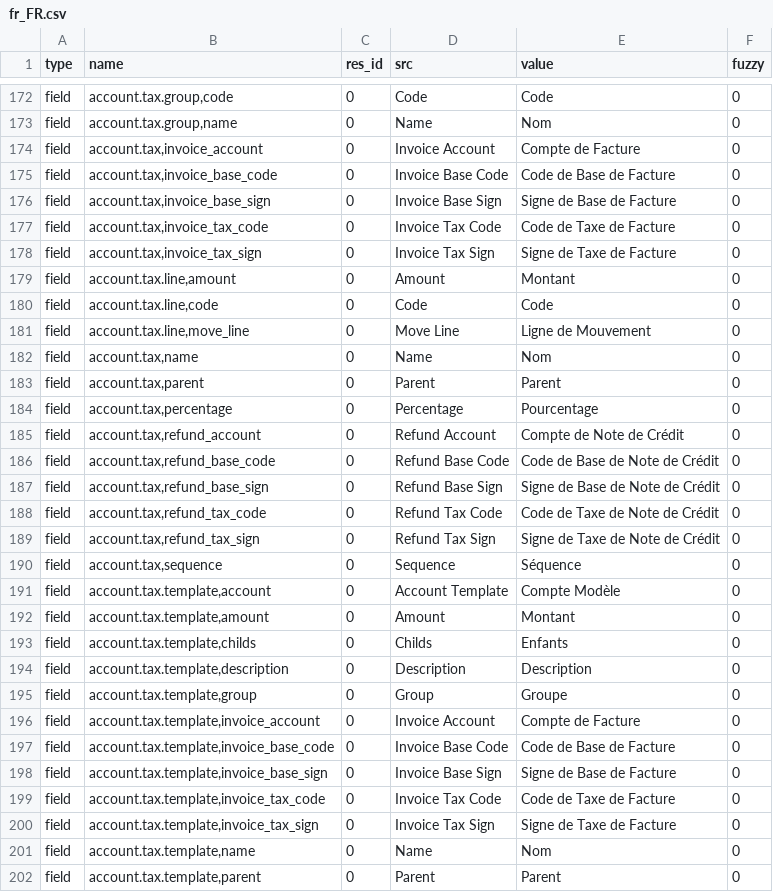
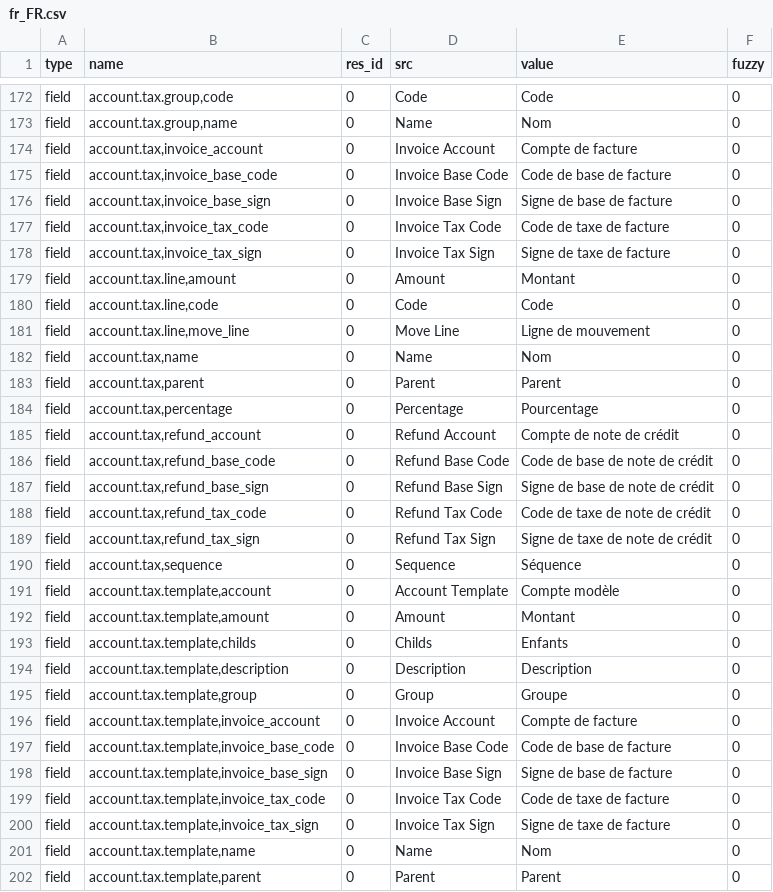
Before and after one commit to h4ck3rm1k3/account, a CSV file: fr_FR.csv, drawn as a sheet; only a part is shown, gaps mark what is left out; the diff covers the shown part only.

```diff
--- a/fr_FR.csv
+++ b/fr_FR.csv
@@ -178,10 +178,10 @@ field,"account.tax.group,code",0,Code,Code,0
 field,"account.tax.group,name",0,Name,Nom,0
-field,"account.tax,invoice_account",0,Invoice Account,Compte de Facture,0
-field,"account.tax,invoice_base_code",0,Invoice Base Code,Code de Base de Facture,0
-field,"account.tax,invoice_base_sign",0,Invoice Base Sign,Signe de Base de Facture,0
-field,"account.tax,invoice_tax_code",0,Invoice Tax Code,Code de Taxe de Facture,0
-field,"account.tax,invoice_tax_sign",0,Invoice Tax Sign,Signe de Taxe de Facture,0
+field,"account.tax,invoice_account",0,Invoice Account,Compte de facture,0
+field,"account.tax,invoice_base_code",0,Invoice Base Code,Code de base de facture,0
+field,"account.tax,invoice_base_sign",0,Invoice Base Sign,Signe de base de facture,0
+field,"account.tax,invoice_tax_code",0,Invoice Tax Code,Code de taxe de facture,0
+field,"account.tax,invoice_tax_sign",0,Invoice Tax Sign,Signe de taxe de facture,0
 field,"account.tax.line,amount",0,Amount,Montant,0
 field,"account.tax.line,code",0,Code,Code,0
-field,"account.tax.line,move_line",0,Move Line,Ligne de Mouvement,0
+field,"account.tax.line,move_line",0,Move Line,Ligne de mouvement,0
 field,"account.tax,name",0,Name,Nom,0
@@ -189,9 +189,9 @@ field,"account.tax,parent",0,Parent,Parent,0
 field,"account.tax,percentage",0,Percentage,Pourcentage,0
-field,"account.tax,refund_account",0,Refund Account,Compte de Note de Crédit,0
-field,"account.tax,refund_base_code",0,Refund Base Code,Code de Base de Note de Crédit,0
-field,"account.tax,refund_base_sign",0,Refund Base Sign,Signe de Base de Note de Crédit,0
-field,"account.tax,refund_tax_code",0,Refund Tax Code,Code de Taxe de Note de Crédit,0
-field,"account.tax,refund_tax_sign",0,Refund Tax Sign,Signe de Taxe de Note de Crédit,0
+field,"account.tax,refund_account",0,Refund Account,Compte de note de crédit,0
+field,"account.tax,refund_base_code",0,Refund Base Code,Code de base de note de crédit,0
+field,"account.tax,refund_base_sign",0,Refund Base Sign,Signe de base de note de crédit,0
+field,"account.tax,refund_tax_code",0,Refund Tax Code,Code de taxe de note de crédit,0
+field,"account.tax,refund_tax_sign",0,Refund Tax Sign,Signe de taxe de note de crédit,0
 field,"account.tax,sequence",0,Sequence,Séquence,0
-field,"account.tax.template,account",0,Account Template,Compte Modèle,0
+field,"account.tax.template,account",0,Account Template,Compte modèle,0
 field,"account.tax.template,amount",0,Amount,Montant,0
@@ -200,7 +200,7 @@ field,"account.tax.template,description",0,Description,Description,0
 field,"account.tax.template,group",0,Group,Groupe,0
-field,"account.tax.template,invoice_account",0,Invoice Account,Compte de Facture,0
-field,"account.tax.template,invoice_base_code",0,Invoice Base Code,Code de Base de Facture,0
-field,"account.tax.template,invoice_base_sign",0,Invoice Base Sign,Signe de Base de Facture,0
-field,"account.tax.template,invoice_tax_code",0,Invoice Tax Code,Code de Taxe de Facture,0
-field,"account.tax.template,invoice_tax_sign",0,Invoice Tax Sign,Signe de Taxe de Facture,0
+field,"account.tax.template,invoice_account",0,Invoice Account,Compte de facture,0
+field,"account.tax.template,invoice_base_code",0,Invoice Base Code,Code de base de facture,0
+field,"account.tax.template,invoice_base_sign",0,Invoice Base Sign,Signe de base de facture,0
+field,"account.tax.template,invoice_tax_code",0,Invoice Tax Code,Code de taxe de facture,0
+field,"account.tax.template,invoice_tax_sign",0,Invoice Tax Sign,Signe de taxe de facture,0
 field,"account.tax.template,name",0,Name,Nom,0
```
Also changed, not shown: 133 edited cells elsewhere in this file.
